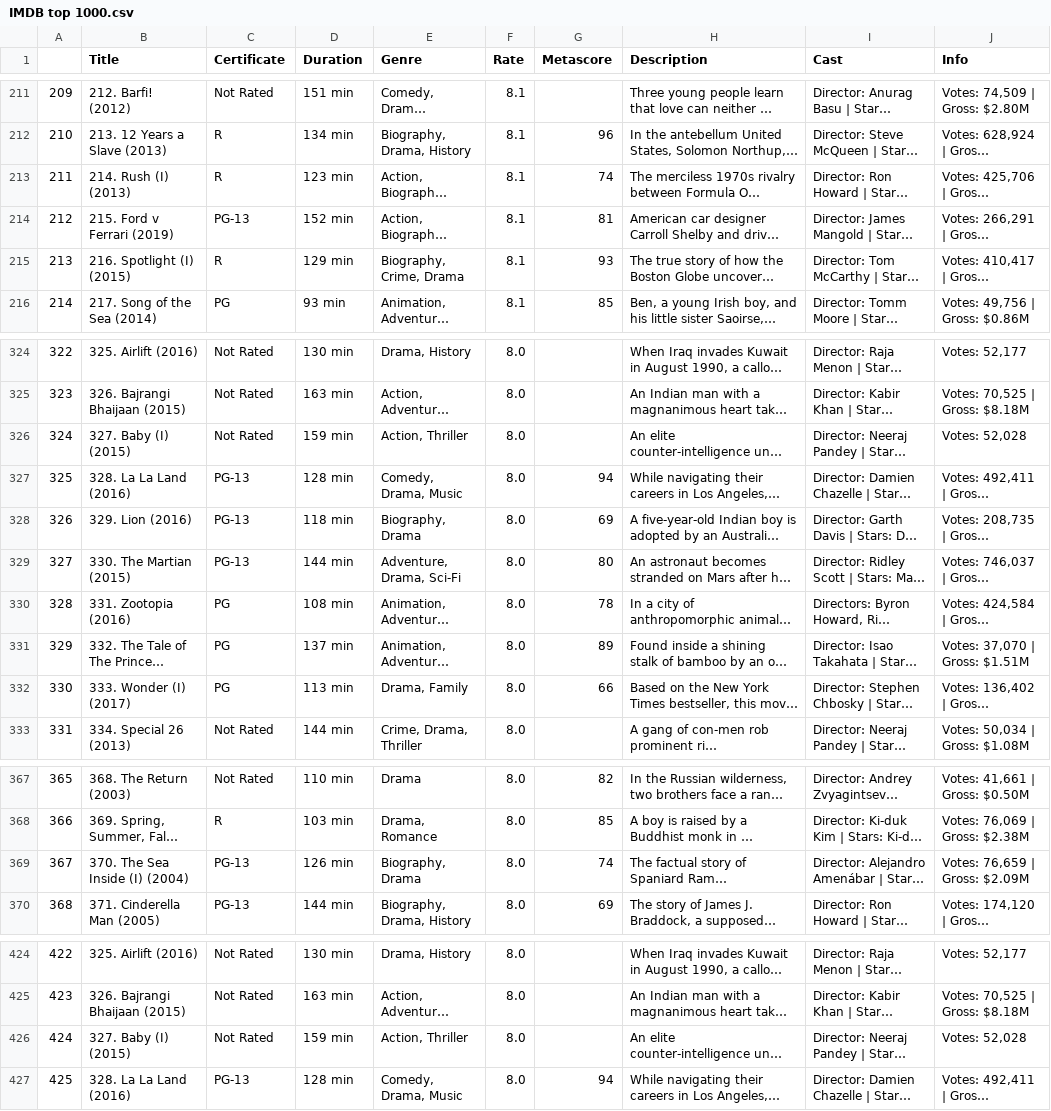
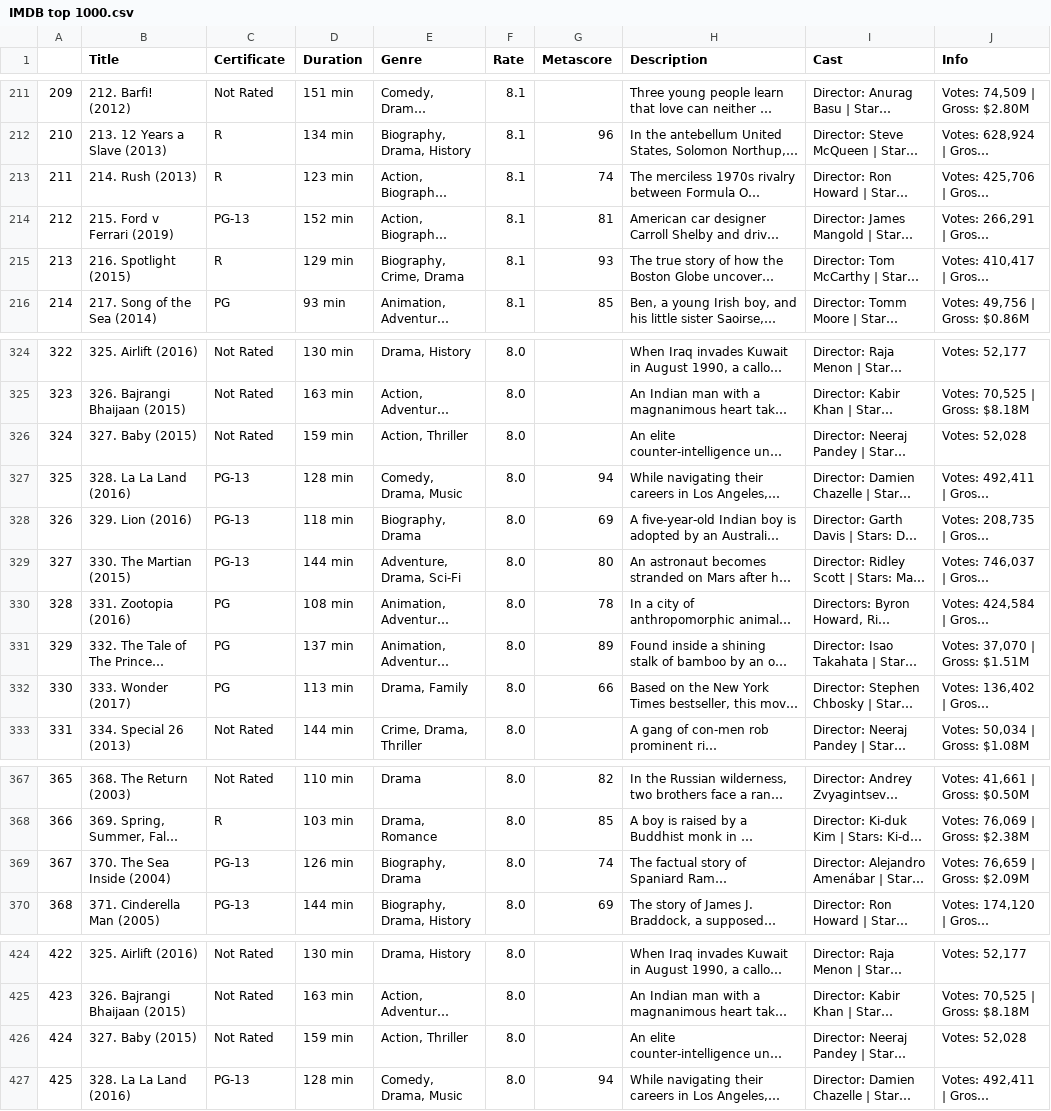
Before and after one commit to AnnaSukharieva/IMDB_top, a CSV file: IMDB top 1000.csv, drawn as a sheet; only a part is shown, gaps mark what is left out; long unchanged cells end in …; the diff covers the shown part only; the diff names each change by its address in the sheet, - before the commit and + after, or states it on an @@ line.

Commit message:
edit

```diff
--- a/IMDB top 1000.csv
+++ b/IMDB top 1000.csv
-B213 (Title): 214. Rush (I) (2013)
+B213 (Title): 214. Rush (2013)
-B215 (Title): 216. Spotlight (I) (2015)
+B215 (Title): 216. Spotlight (2015)
-B326 (Title): 327. Baby (I) (2015)
+B326 (Title): 327. Baby (2015)
-B332 (Title): 333. Wonder (I) (2017)
+B332 (Title): 333. Wonder (2017)
-B369 (Title): 370. The Sea Inside (I) (2004)
+B369 (Title): 370. The Sea Inside (2004)
-B426 (Title): 327. Baby (I) (2015)
+B426 (Title): 327. Baby (2015)
```
Also changed, not shown: 8 edited cells elsewhere in this file.
